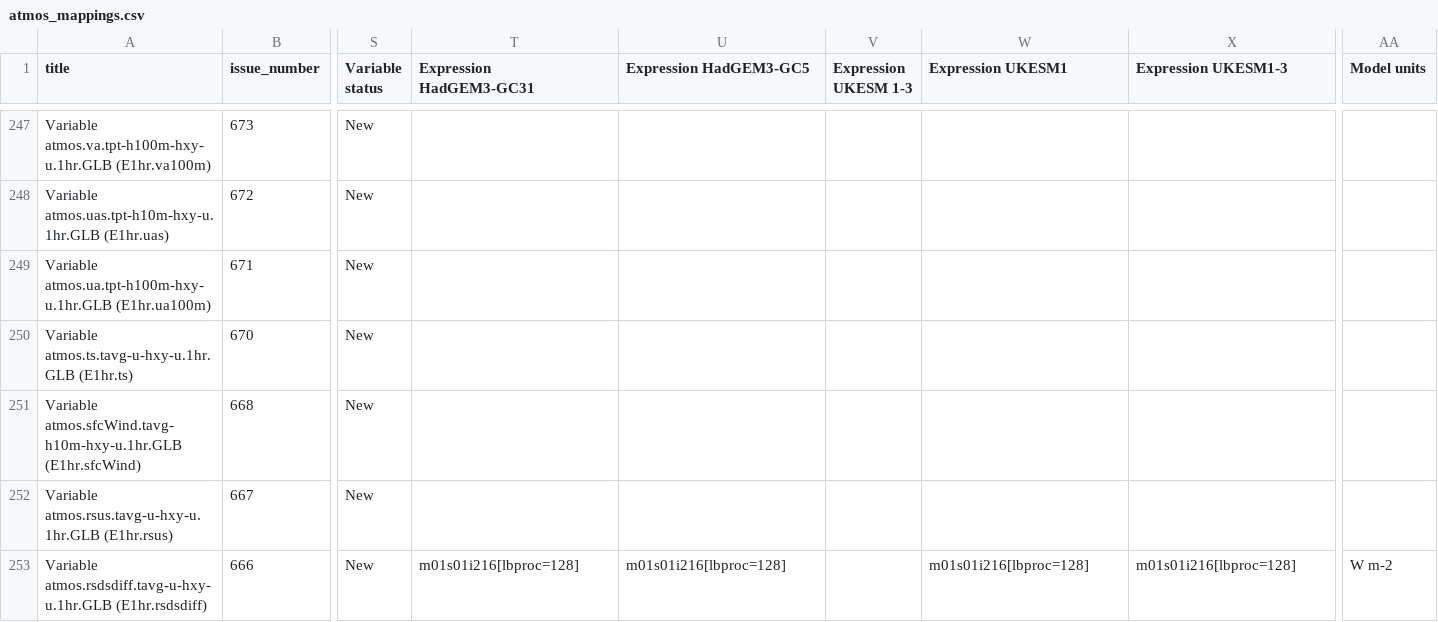
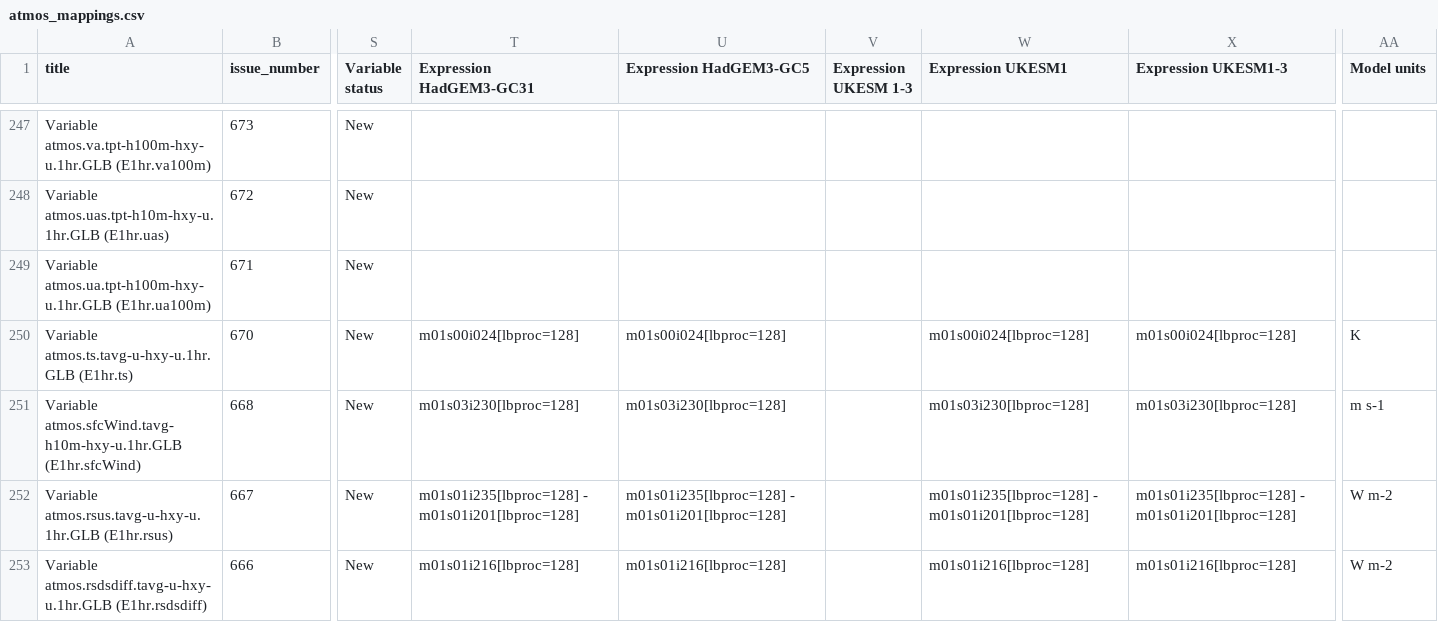
Before and after one commit to UKNCSP/CDDS-CMIP7-mappings, a CSV file: data/atmos_mappings.csv, drawn as a sheet; only a part is shown, gaps mark what is left out; the diff covers the shown part only; the diff names each change by its address in the sheet, - before the commit and + after, or states it on an @@ line.

```diff
--- a/data/atmos_mappings.csv
+++ b/data/atmos_mappings.csv
-T250 (Expression HadGEM3-GC31): (empty)
+T250 (Expression HadGEM3-GC31): m01s00i024[lbproc=128]
-U250 (Expression HadGEM3-GC5): (empty)
+U250 (Expression HadGEM3-GC5): m01s00i024[lbproc=128]
-W250 (Expression UKESM1): (empty)
+W250 (Expression UKESM1): m01s00i024[lbproc=128]
-X250 (Expression UKESM1-3): (empty)
+X250 (Expression UKESM1-3): m01s00i024[lbproc=128]
-AA250 (Model units): (empty)
+AA250 (Model units): K
-T251 (Expression HadGEM3-GC31): (empty)
+T251 (Expression HadGEM3-GC31): m01s03i230[lbproc=128]
-U251 (Expression HadGEM3-GC5): (empty)
+U251 (Expression HadGEM3-GC5): m01s03i230[lbproc=128]
-W251 (Expression UKESM1): (empty)
+W251 (Expression UKESM1): m01s03i230[lbproc=128]
-X251 (Expression UKESM1-3): (empty)
+X251 (Expression UKESM1-3): m01s03i230[lbproc=128]
-AA251 (Model units): (empty)
+AA251 (Model units): m s-1
-T252 (Expression HadGEM3-GC31): (empty)
+T252 (Expression HadGEM3-GC31): m01s01i235[lbproc=128] - m01s01i201[lbproc=128]
-U252 (Expression HadGEM3-GC5): (empty)
+U252 (Expression HadGEM3-GC5): m01s01i235[lbproc=128] - m01s01i201[lbproc=128]
-W252 (Expression UKESM1): (empty)
+W252 (Expression UKESM1): m01s01i235[lbproc=128] - m01s01i201[lbproc=128]
-X252 (Expression UKESM1-3): (empty)
+X252 (Expression UKESM1-3): m01s01i235[lbproc=128] - m01s01i201[lbproc=128]
-AA252 (Model units): (empty)
+AA252 (Model units): W m-2
```
Also changed, not shown: 46 edited cells elsewhere in this file, data/atmos_mappings_new.csv, data/stash.csv, 2 other files.
